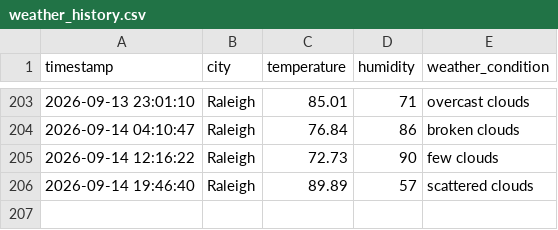
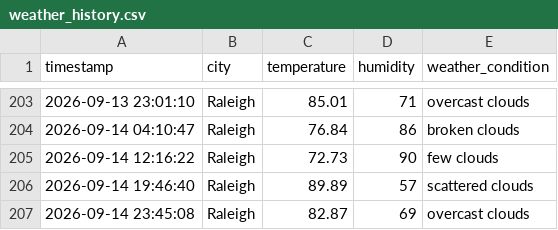
Before and after one commit to pwaltonbrown/Automated_Weather_Data_Pipeline, a CSV file: weather_history.csv, drawn as a sheet; only a part is shown, gaps mark what is left out; the diff names each change by its address in the sheet, - before the commit and + after, or states it on an @@ line.

```diff
--- a/weather_history.csv
+++ b/weather_history.csv
+row 207: 2026-09-14 23:45:08 | Raleigh | 82.87 | 69 | overcast clouds
```
